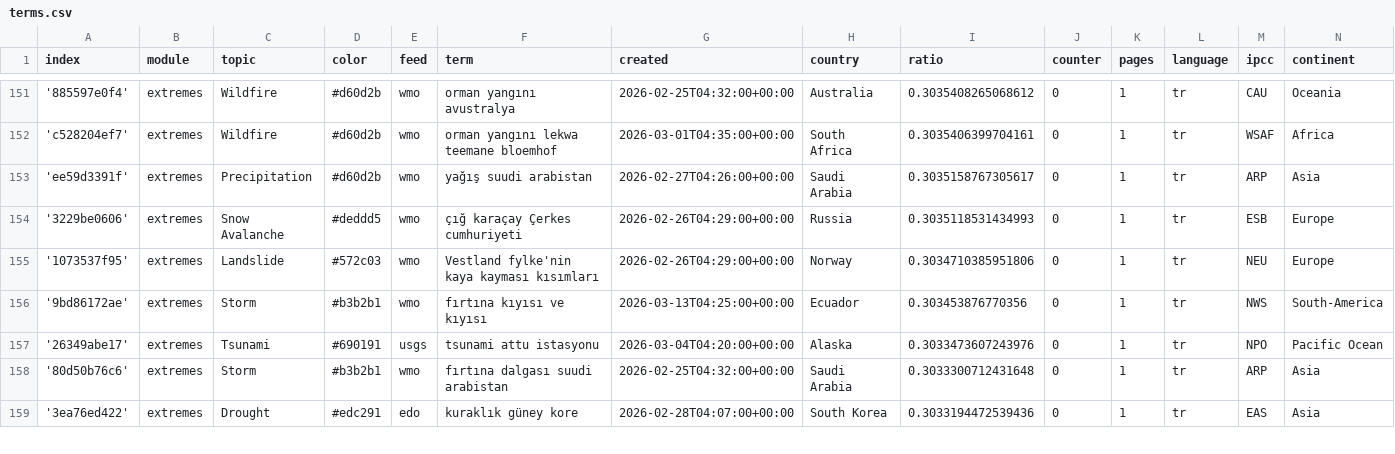
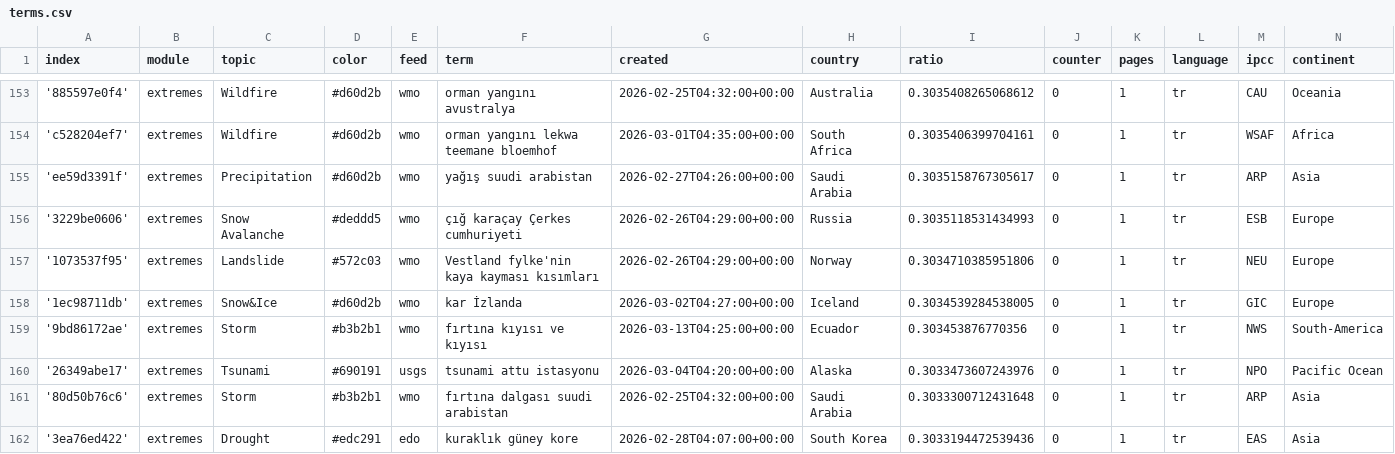
Before and after one commit to jannikdo28-news/TurkishExtremes, a CSV file: terms.csv, drawn as a sheet; only a part is shown, gaps mark what is left out; the diff covers the shown part only.

Commit message:
Commit from GitHub Actions (import:0.0)

```diff
--- a/terms.csv
+++ b/terms.csv
@@ -155,2 +157,3 @@ index,module,topic,color,feed,term,created,country,ratio,counter,pages,language,
 '1073537f95',extremes,Landslide,#572c03,wmo,Vestland fylke'nin kaya kayması kısımları,2026-02-26T04:29:00+00:00,Norway,0.3034710385951806,0,1,tr,NEU,Europe
+'1ec98711db',extremes,Snow&Ice,#d60d2b,wmo,kar İzlanda,2026-03-02T04:27:00+00:00,Iceland,0.3034539284538005,0,1,tr,GIC,Europe
 '9bd86172ae',extremes,Storm,#b3b2b1,wmo,fırtına kıyısı ve kıyısı,2026-03-13T04:25:00+00:00,Ecuador,0.303453876770356,0,1,tr,NWS,South-America
```
Also changed, not shown: 4 added rows elsewhere in this file.
